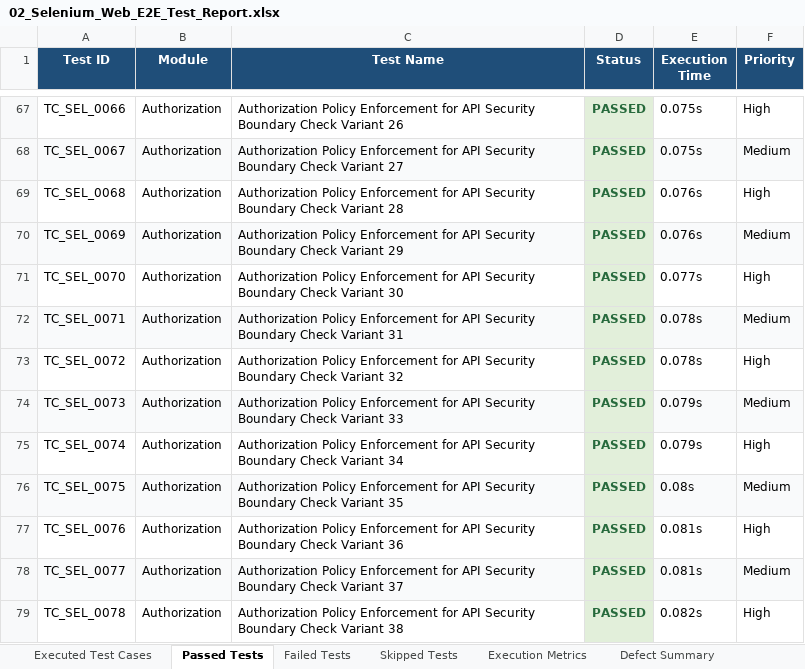
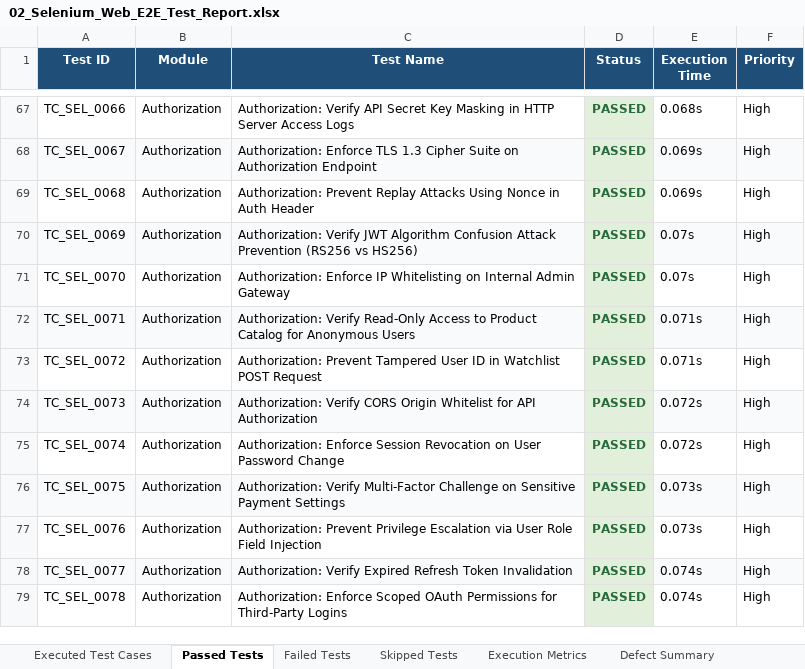
Before and after one commit to sathwikbethina/smartpriceAI, an Excel workbook: Excel_Reports/02_Selenium_Web_E2E_Test_Report.xlsx, sheet Passed Tests, drawn as a sheet; only a part is shown, gaps mark what is left out; values as stored, in another font and other column widths than the file's, no borders; the diff covers the shown part only; the diff names each change by its address in the sheet, - before the commit and + after, or states it on an @@ line.

Commit message:
feat(excel): cleanly replace all Excel workbooks with latest real-world test cases across all suites

```diff
--- a/Excel_Reports/02_Selenium_Web_E2E_Test_Report.xlsx (sheet Passed Tests)
+++ b/Excel_Reports/02_Selenium_Web_E2E_Test_Report.xlsx (sheet Passed Tests)
-C67 (Test Name): Authorization Policy Enforcement for API Security Boundary Check Variant 26
+C67 (Test Name): Authorization: Verify API Secret Key Masking in HTTP Server Access Logs
-E67 (Execution Time): 0.075s
+E67 (Execution Time): 0.068s
-C68 (Test Name): Authorization Policy Enforcement for API Security Boundary Check Variant 27
+C68 (Test Name): Authorization: Enforce TLS 1.3 Cipher Suite on Authorization Endpoint
-E68 (Execution Time): 0.075s
+E68 (Execution Time): 0.069s
-F68 (Priority): Medium
+F68 (Priority): High
-C69 (Test Name): Authorization Policy Enforcement for API Security Boundary Check Variant 28
+C69 (Test Name): Authorization: Prevent Replay Attacks Using Nonce in Auth Header
-E69 (Execution Time): 0.076s
+E69 (Execution Time): 0.069s
-C70 (Test Name): Authorization Policy Enforcement for API Security Boundary Check Variant 29
+C70 (Test Name): Authorization: Verify JWT Algorithm Confusion Attack Prevention (RS256 vs HS256)
-E70 (Execution Time): 0.076s
+E70 (Execution Time): 0.07s
-F70 (Priority): Medium
+F70 (Priority): High
-C71 (Test Name): Authorization Policy Enforcement for API Security Boundary Check Variant 30
+C71 (Test Name): Authorization: Enforce IP Whitelisting on Internal Admin Gateway
-E71 (Execution Time): 0.077s
+E71 (Execution Time): 0.07s
-C72 (Test Name): Authorization Policy Enforcement for API Security Boundary Check Variant 31
+C72 (Test Name): Authorization: Verify Read-Only Access to Product Catalog for Anonymous Users
-E72:E73 (Execution Time): 0.078s
+E72:E73 (Execution Time): 0.071s
-F72 (Priority): Medium
+F72 (Priority): High
-C73 (Test Name): Authorization Policy Enforcement for API Security Boundary Check Variant 32
+C73 (Test Name): Authorization: Prevent Tampered User ID in Watchlist POST Request
-C74 (Test Name): Authorization Policy Enforcement for API Security Boundary Check Variant 33
+C74 (Test Name): Authorization: Verify CORS Origin Whitelist for API Authorization
-E74:E75 (Execution Time): 0.079s
+E74:E75 (Execution Time): 0.072s
-F74 (Priority): Medium
+F74 (Priority): High
-C75 (Test Name): Authorization Policy Enforcement for API Security Boundary Check Variant 34
+C75 (Test Name): Authorization: Enforce Session Revocation on User Password Change
-C76 (Test Name): Authorization Policy Enforcement for API Security Boundary Check Variant 35
+C76 (Test Name): Authorization: Verify Multi-Factor Challenge on Sensitive Payment Settings
-E76 (Execution Time): 0.08s
+E76 (Execution Time): 0.073s
-F76 (Priority): Medium
+F76 (Priority): High
-C77 (Test Name): Authorization Policy Enforcement for API Security Boundary Check Variant 36
+C77 (Test Name): Authorization: Prevent Privilege Escalation via User Role Field Injection
-E77 (Execution Time): 0.081s
+E77 (Execution Time): 0.073s
-C78 (Test Name): Authorization Policy Enforcement for API Security Boundary Check Variant 37
+C78 (Test Name): Authorization: Verify Expired Refresh Token Invalidation
-E78 (Execution Time): 0.081s
+E78 (Execution Time): 0.074s
-F78 (Priority): Medium
+F78 (Priority): High
-C79 (Test Name): Authorization Policy Enforcement for API Security Boundary Check Variant 38
+C79 (Test Name): Authorization: Enforce Scoped OAuth Permissions for Third-Party Logins
-E79 (Execution Time): 0.082s
+E79 (Execution Time): 0.074s
```
Also changed, not shown: 867 edited cells elsewhere in this sheet, sheet Executed Test Cases.
